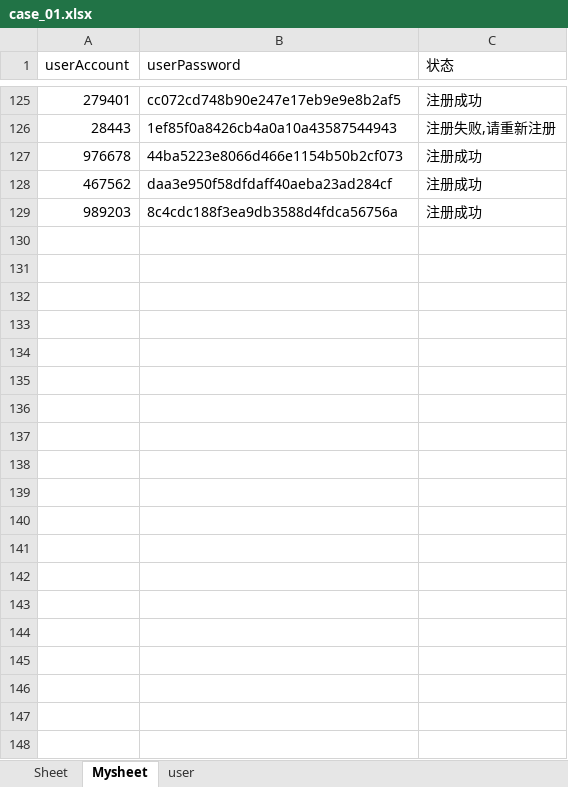
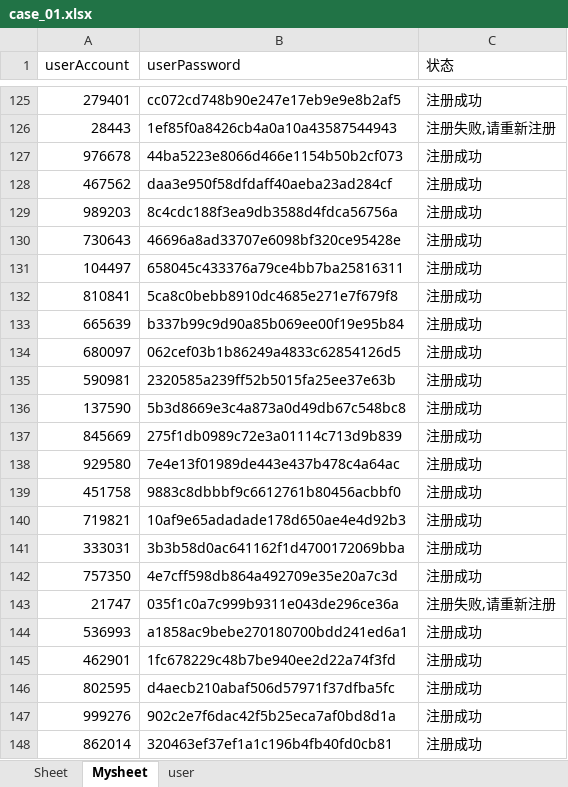
Before and after one commit to yuanjunling/AutomationApiTest, an Excel workbook: Data/case_01.xlsx, sheet Mysheet, drawn as a sheet; only a part is shown, gaps mark what is left out; values as stored, in another font and other column widths than the file's, no borders; the diff covers the shown part only; the diff names each change by its address in the sheet, - before the commit and + after, or states it on an @@ line.

```diff
--- a/Data/case_01.xlsx (sheet Mysheet)
+++ b/Data/case_01.xlsx (sheet Mysheet)
+row 130: 730643 | 46696a8ad33707e6098bf320ce95428e | 注册成功
+row 131: 104497 | 658045c433376a79ce4bb7ba25816311 | 注册成功
+row 132: 810841 | 5ca8c0bebb8910dc4685e271e7f679f8 | 注册成功
+row 133: 665639 | b337b99c9d90a85b069ee00f19e95b84 | 注册成功
+row 134: 680097 | 062cef03b1b86249a4833c62854126d5 | 注册成功
+row 135: 590981 | 2320585a239ff52b5015fa25ee37e63b | 注册成功
+row 136: 137590 | 5b3d8669e3c4a873a0d49db67c548bc8 | 注册成功
+row 137: 845669 | 275f1db0989c72e3a01114c713d9b839 | 注册成功
+row 138: 929580 | 7e4e13f01989de443e437b478c4a64ac | 注册成功
+row 139: 451758 | 9883c8dbbbf9c6612761b80456acbbf0 | 注册成功
+row 140: 719821 | 10af9e65adadade178d650ae4e4d92b3 | 注册成功
+row 141: 333031 | 3b3b58d0ac641162f1d4700172069bba | 注册成功
+row 142: 757350 | 4e7cff598db864a492709e35e20a7c3d | 注册成功
+row 143: 21747 | 035f1c0a7c999b9311e043de296ce36a | 注册失败,请重新注册
+row 144: 536993 | a1858ac9bebe270180700bdd241ed6a1 | 注册成功
+row 145: 462901 | 1fc678229c48b7be940ee2d22a74f3fd | 注册成功
+row 146: 802595 | d4aecb210abaf506d57971f37dfba5fc | 注册成功
+row 147: 999276 | 902c2e7f6dac42f5b25eca7af0bd8d1a | 注册成功
+row 148: 862014 | 320463ef37ef1a1c196b4fb40fd0cb81 | 注册成功
```
Also changed, not shown: 26 added rows elsewhere in this sheet, sheet Sheet, 23 other files.
